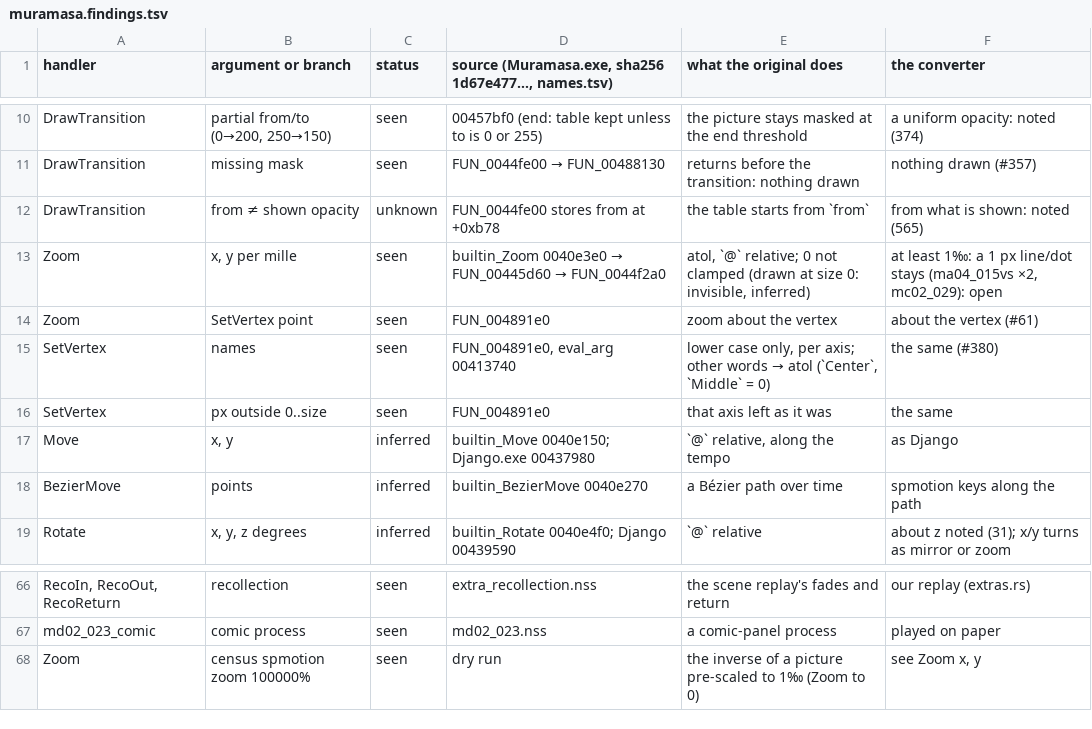
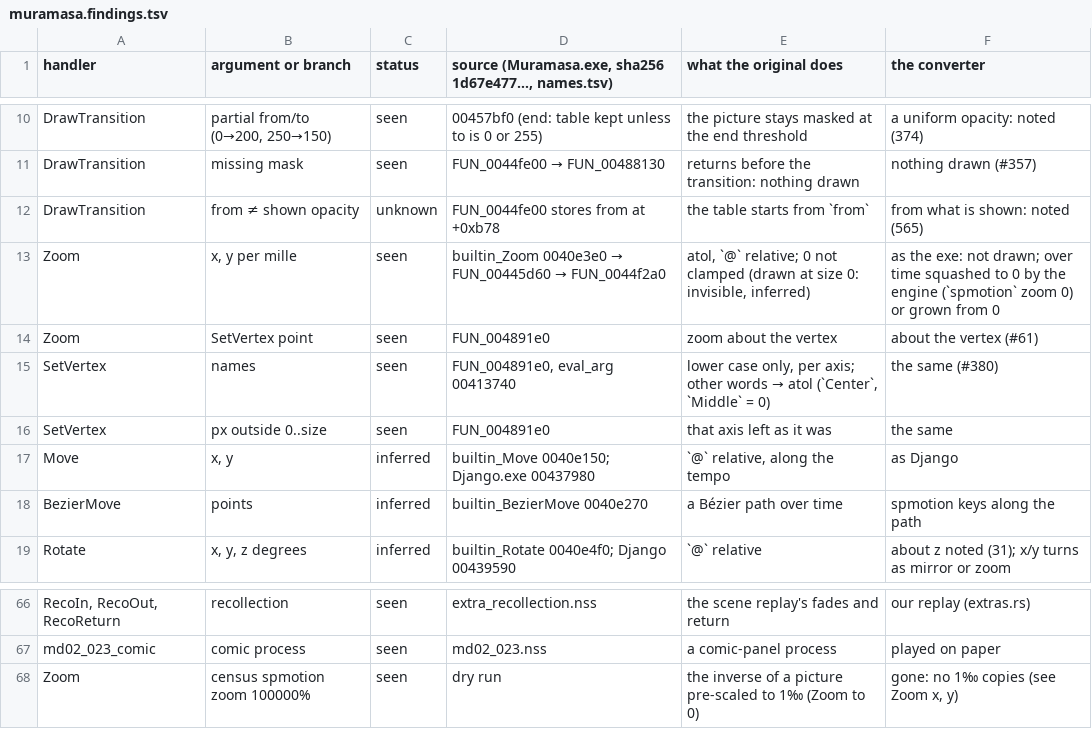
Before and after one commit to blankiekun/conscripter-convert, a TSV file: docs/games/muramasa.findings.tsv, drawn as a sheet; only a part is shown, gaps mark what is left out.

Commit message:
Nitroplus: a Zoom to 0 draws nothing, squashed or grown by the engine
The exe keeps a zoom of 0 (FUN_0044f2a0); ours clamped it to 1 per
mille, leaving a 1 px line or dot (ma04_015vs, mc02_029, 32 static 1x1
copies). A picture at 0 is now not drawn; zoomed to 0 over time it is
squashed by the engine on its old sprite, then removed; grown from 0 it
is keyed from 0.

```diff
--- a/docs/games/muramasa.findings.tsv
+++ b/docs/games/muramasa.findings.tsv
@@ -12,3 +12,3 @@ DrawTransition	missing mask	seen	FUN_0044fe00 → FUN_00488130	returns before th
 DrawTransition	from ≠ shown opacity	unknown	FUN_0044fe00 stores from at +0xb78	the table starts from `from`	from what is shown: noted (565)
-Zoom	x, y per mille	seen	builtin_Zoom 0040e3e0 → FUN_00445d60 → FUN_0044f2a0	atol, `@` relative; 0 not clamped (drawn at size 0: invisible, inferred)	at least 1‰: a 1 px line/dot stays (ma04_015vs ×2, mc02_029): open
+Zoom	x, y per mille	seen	builtin_Zoom 0040e3e0 → FUN_00445d60 → FUN_0044f2a0	atol, `@` relative; 0 not clamped (drawn at size 0: invisible, inferred)	as the exe: not drawn; over time squashed to 0 by the engine (`spmotion` zoom 0) or grown from 0
 Zoom	SetVertex point	seen	FUN_004891e0	zoom about the vertex	about the vertex (#61)
@@ -67,2 +67,2 @@ RecoIn, RecoOut, RecoReturn	recollection	seen	extra_recollection.nss	the scene r
 md02_023_comic	comic process	seen	md02_023.nss	a comic-panel process	played on paper
-Zoom	census spmotion zoom 100000%	seen	dry run	the inverse of a picture pre-scaled to 1‰ (Zoom to 0)	see Zoom x, y
+Zoom	census spmotion zoom 100000%	seen	dry run	the inverse of a picture pre-scaled to 1‰ (Zoom to 0)	gone: no 1‰ copies (see Zoom x, y)
```
Also changed, not shown: 10 other files.
